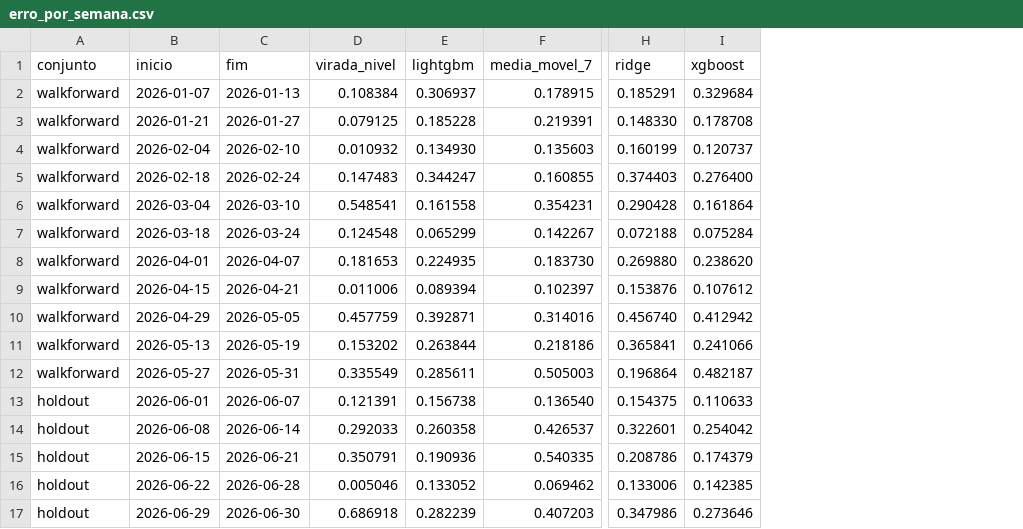
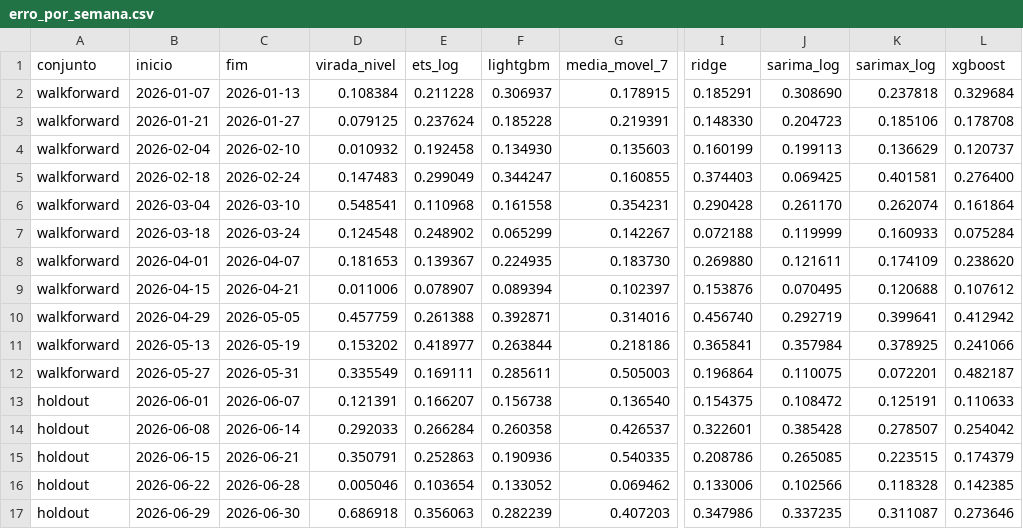
Before and after one commit to MatheusSilveiraVicente/case-especialista-dados, a CSV file: reports/metrics/erro_por_semana.csv, drawn as a sheet; only a part is shown, gaps mark what is left out; the diff names each change by its address in the sheet, - before the commit and + after, or states it on an @@ line.

```diff
--- a/reports/metrics/erro_por_semana.csv
+++ b/reports/metrics/erro_por_semana.csv
+column E (ets_log), rows 2-17: 0.211228 | 0.237624 | 0.192458 | 0.299049 | 0.110968 | 0.248902 | 0.139367 | 0.078907 | 0.261388 | 0.418977 | 0.169111 | 0.166207 | 0.266284 | 0.252863 | 0.103654 | 0.356063
+column J (sarima_log), rows 2-17: 0.308690 | 0.204723 | 0.199113 | 0.069425 | 0.261170 | 0.119999 | 0.121611 | 0.070495 | 0.292719 | 0.357984 | 0.110075 | 0.108472 | 0.385428 | 0.265085 | 0.102566 | 0.337235
+column K (sarimax_log), rows 2-17: 0.237818 | 0.185106 | 0.136629 | 0.401581 | 0.262074 | 0.160933 | 0.174109 | 0.120688 | 0.399641 | 0.378925 | 0.072201 | 0.125191 | 0.278507 | 0.223515 | 0.118328 | 0.311087
```
Also changed, not shown: reports/metrics/clip_clusters.csv, reports/metrics/contraprova.csv, 54 other files.
